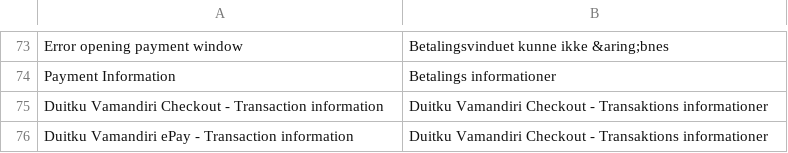
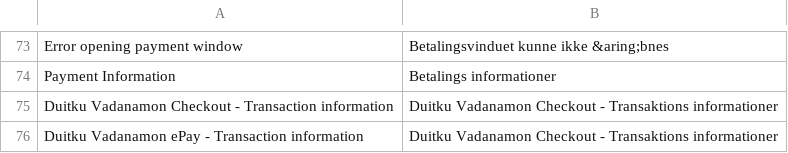
Before and after one commit to duitkupg/Duitku_Vadanamonh2h, a CSV file: i18n/da_DK.csv, drawn as a sheet; only a part is shown, gaps mark what is left out.

```diff
--- a/i18n/da_DK.csv
+++ b/i18n/da_DK.csv
@@ -74,3 +74,3 @@
 "Payment Information","Betalings informationer"
-"Duitku Vamandiri Checkout - Transaction information", "Duitku Vamandiri Checkout - Transaktions informationer"
-"Duitku Vamandiri ePay - Transaction information", "Duitku Vamandiri Checkout - Transaktions informationer"
+"Duitku Vadanamon Checkout - Transaction information", "Duitku Vadanamon Checkout - Transaktions informationer"
+"Duitku Vadanamon ePay - Transaction information", "Duitku Vadanamon Checkout - Transaktions informationer"
```
Also changed, not shown: i18n/en_US.csv, 44 other files.
